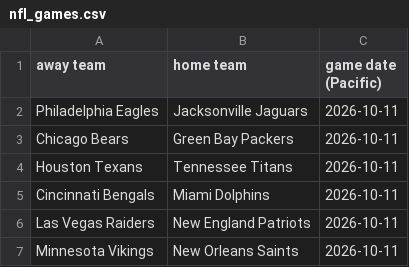
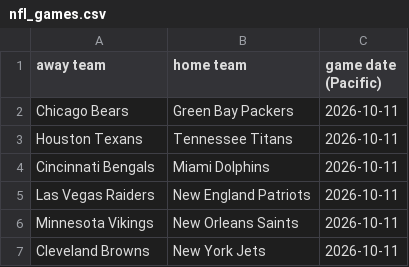
Before and after one commit to AEIRatings/aeiratings.github.io, a CSV file: data/nfl_games.csv, drawn as a sheet; only a part is shown; the shorter side is filled out with more unchanged rows.

```diff
--- a/data/nfl_games.csv
+++ b/data/nfl_games.csv
@@ -1,3 +1,2 @@
 away team,home team,game date (Pacific)
-Philadelphia Eagles,Jacksonville Jaguars,2026-10-11
 Chicago Bears,Green Bay Packers,2026-10-11
```
Also changed, not shown: data/cfb_games.csv, 1 other file.
